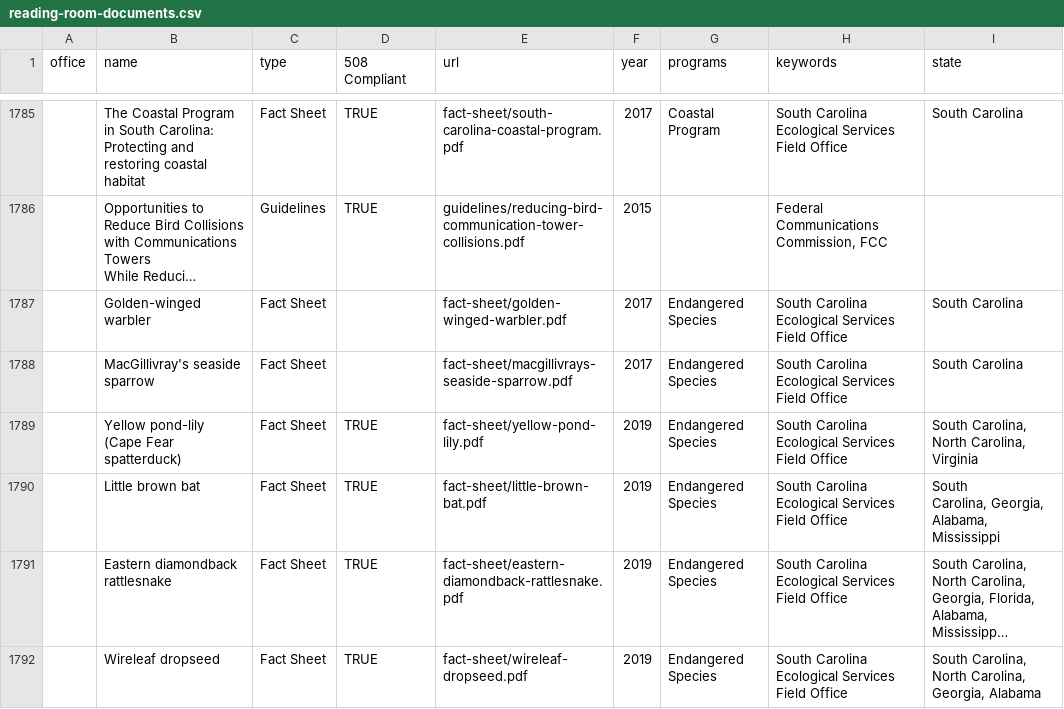
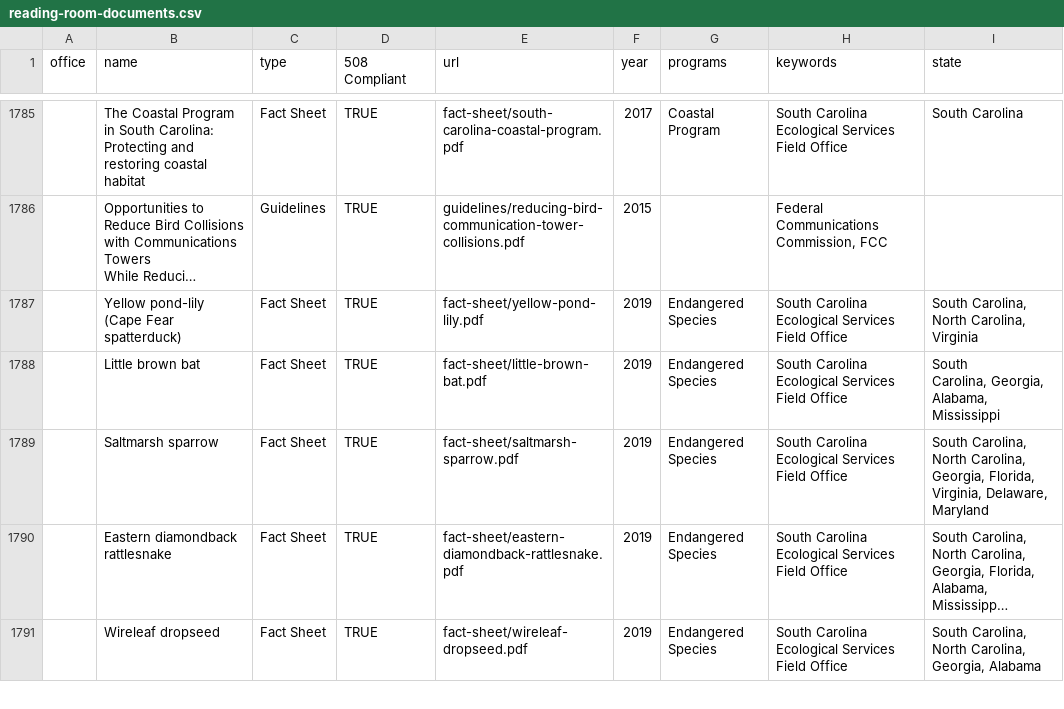
Before and after one commit to ktaylor63/southeast, a CSV file: src/data/reading-room-documents.csv, drawn as a sheet; only a part is shown, gaps mark what is left out; long unchanged cells end in …; removed rows and columns are numbered as before the commit, all else as after; the diff covers the shown part only; the diff names each change by its address in the sheet, - before the commit and + after, or states it on an @@ line.

```diff
--- a/src/data/reading-room-documents.csv
+++ b/src/data/reading-room-documents.csv
-row 1787:  | Golden-winged warbler | Fact Sheet |  | fact-sheet/golden-winged-warbler.pdf | 2017 | Endangered Species | South Carolina Ecological Services Field Office | South Carolina
-row 1788:  | MacGillivray's seaside sparrow | Fact Sheet |  | fact-sheet/macgillivrays-seaside-sparrow.pdf | 2017 | Endangered Species | South Carolina Ecological Services Field Office | South Carolina
+row 1789:  | Saltmarsh sparrow | Fact Sheet | TRUE | fact-sheet/saltmarsh-sparrow.pdf | 2019 | Endangered Species | South Carolina Ecological Services Field Office | South Carolina, North Carolina, Georgia, Florida, Virginia, Delaware, Maryland
```
Also changed, not shown: 3 added rows and 3 edited cells elsewhere in this file.
